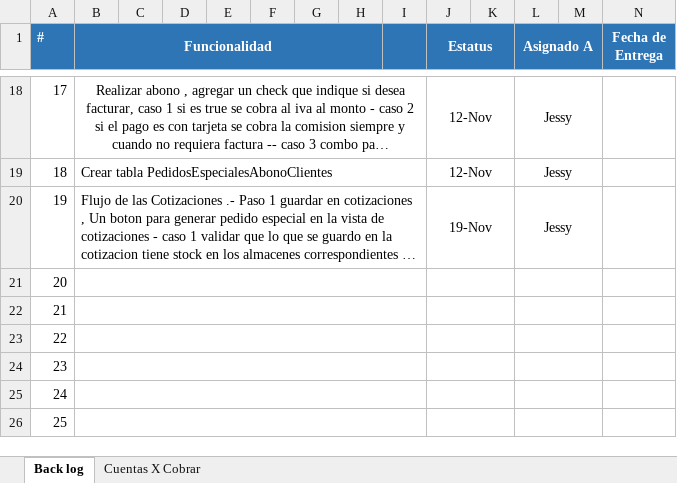
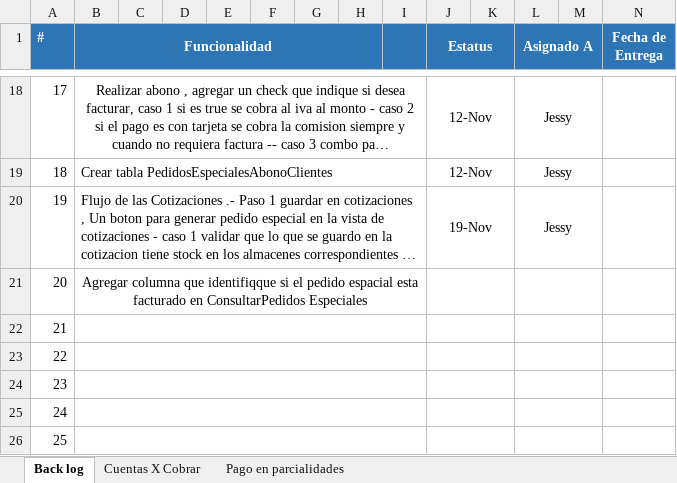
Before and after one commit to varCloud/comercializadora, an Excel workbook: Analisis/SPRINTs/Back log SPRINT 11.xlsx, sheet Back log, drawn as a sheet; only a part is shown, gaps mark what is left out; long unchanged cells end in …; values as stored, in another font and other column widths than the file's, no borders; the diff names each change by its address in the sheet, - before the commit and + after, or states it on an @@ line.

```diff
--- a/Analisis/SPRINTs/Back log SPRINT 11.xlsx (sheet Back log)
+++ b/Analisis/SPRINTs/Back log SPRINT 11.xlsx (sheet Back log)
+sheet tab: Pago en parcialidades
-B21 (Funcionalidad): (empty)
+B21 (Funcionalidad): Agregar columna que identifiqque si el pedido espacial esta facturado en ConsultarPedidos Especiales
```
Also changed, not shown: 2 other files.
